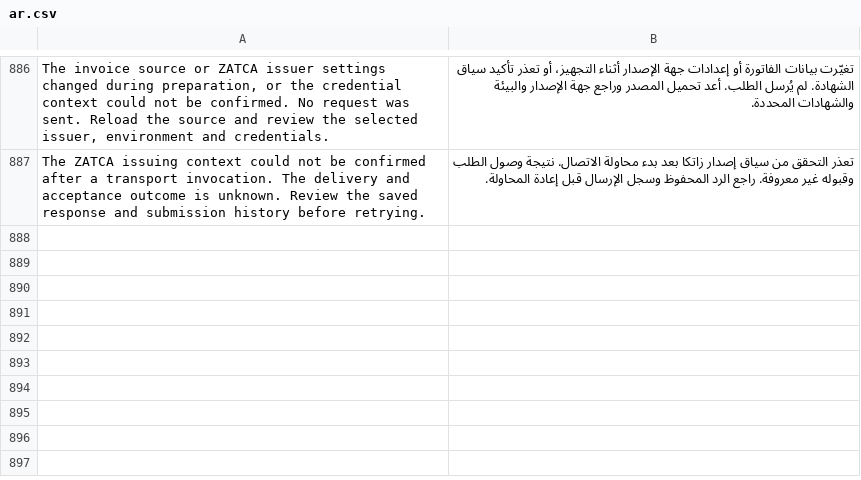
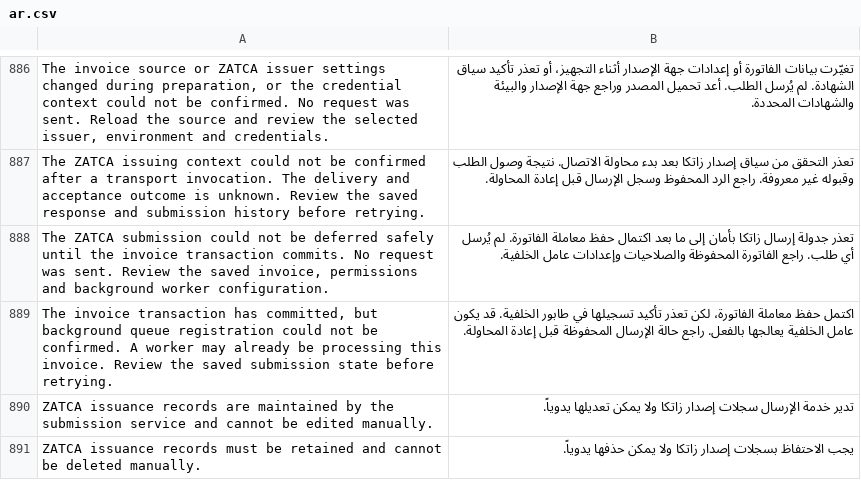
Before and after one commit to Top1ERP/zatca_erpgulf, a CSV file: zatca_erpgulf/translations/ar.csv, drawn as a sheet; only a part is shown, gaps mark what is left out; the diff names each change by its address in the sheet, - before the commit and + after, or states it on an @@ line.

Commit message:
feat: stage native issuance and retain fenced dispatch receipts
Defer invoice submit-hook work until ERP commit. Add owned transaction preparation, encrypted originals, fenced attempts, immutable receipt custody and endpoint-aware assessment services. Native worker adoption, registration, fallback execution and derived updates remain open in workstream 2.

Validation: 20,750 issuer-binding cases; 585 focused local cases; 33 private InnoDB cases; 61 retry contract cases. Frozen prior runtime qualification: 39,003. No deployed site changes or authority API calls.

```diff
--- a/zatca_erpgulf/translations/ar.csv
+++ b/zatca_erpgulf/translations/ar.csv
+row 888: The ZATCA submission could not be deferred safely until the invoice transaction commits. No request was sent. Review the saved invoice, permissions and background worker configuration. | تعذر جدولة إرسال زاتكا بأمان إلى ما بعد اكتمال حفظ معاملة الفاتورة. لم يُرسل أي طلب. راجع الفاتورة المحفوظة والصلاحيات وإعدادات عامل الخلفية.
+row 889: The invoice transaction has committed, but background queue registration could not be confirmed. A worker may already be processing this invoice. Review the saved submission state before retrying. | اكتمل حفظ معاملة الفاتورة، لكن تعذر تأكيد تسجيلها في طابور الخلفية. قد يكون عامل الخلفية يعالجها بالفعل. راجع حالة الإرسال المحفوظة قبل إعادة المحاولة.
+row 890: ZATCA issuance records are maintained by the submission service and cannot be edited manually. | تدير خدمة الإرسال سجلات إصدار زاتكا ولا يمكن تعديلها يدوياً.
+row 891: ZATCA issuance records must be retained and cannot be deleted manually. | يجب الاحتفاظ بسجلات إصدار زاتكا ولا يمكن حذفها يدوياً.
```
Also changed, not shown: 59 other files.
